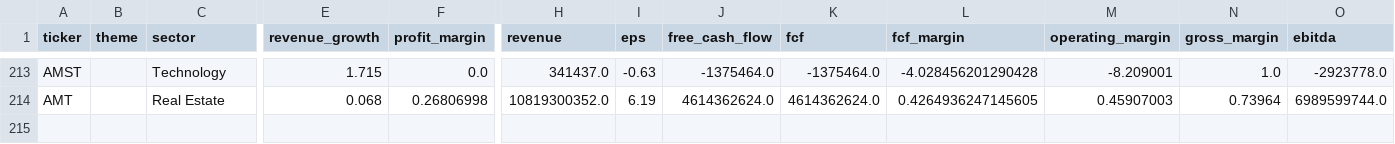
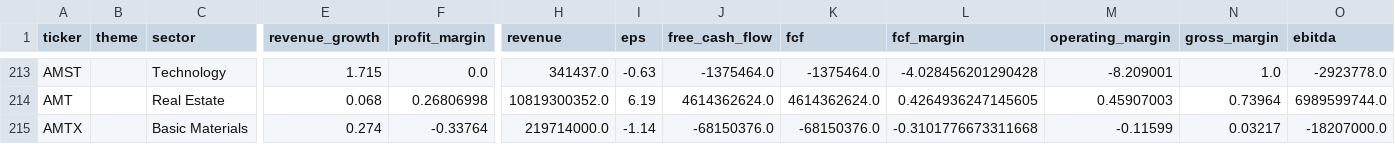
Before and after one commit to YuzeJ21/Stock-Analysis, a CSV file: data/fundamentals.csv, drawn as a sheet; only a part is shown, gaps mark what is left out; rows hold the shown columns only; the diff names each change by its address in the sheet, - before the commit and + after, or states it on an @@ line.

```diff
--- a/data/fundamentals.csv
+++ b/data/fundamentals.csv
+row 215: AMTX |  | Basic Materials | 0.274 | -0.33764 | 219714000.0 | -1.14 | -68150376.0 | -68150376.0 | -0.3101776673311668 | -0.11599 | 0.03217 | -18207000.0
```
Also changed, not shown: data/reviewed_batch_proofs.csv.
